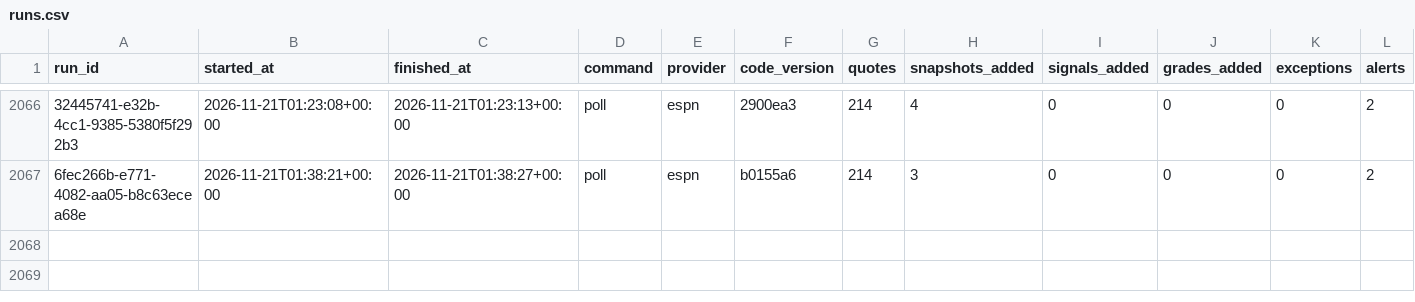
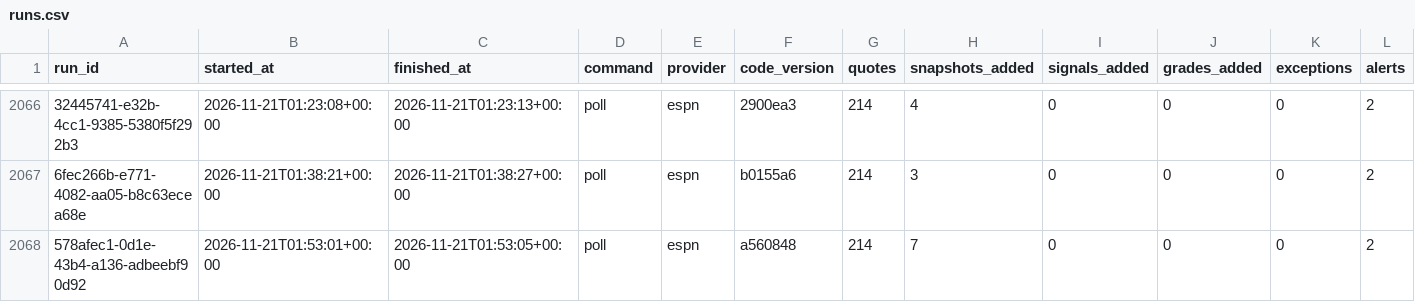
Before and after one commit to EdgeCash/Atlas, a CSV file: tracking/runs.csv, drawn as a sheet; only a part is shown, gaps mark what is left out; rows hold the shown columns only; the diff names each change by its address in the sheet, - before the commit and + after, or states it on an @@ line.

```diff
--- a/tracking/runs.csv
+++ b/tracking/runs.csv
+row 2068: 578afec1-0d1e-43b4-a136-adbeebf90d92 | 2026-11-21T01:53:01+00:00 | 2026-11-21T01:53:05+00:00 | poll | espn | a560848 | 214 | 7 | 0 | 0 | 0 | 2
```
Also changed, not shown: tracking/card_grades.csv, tracking/games.csv, 11 other files.
